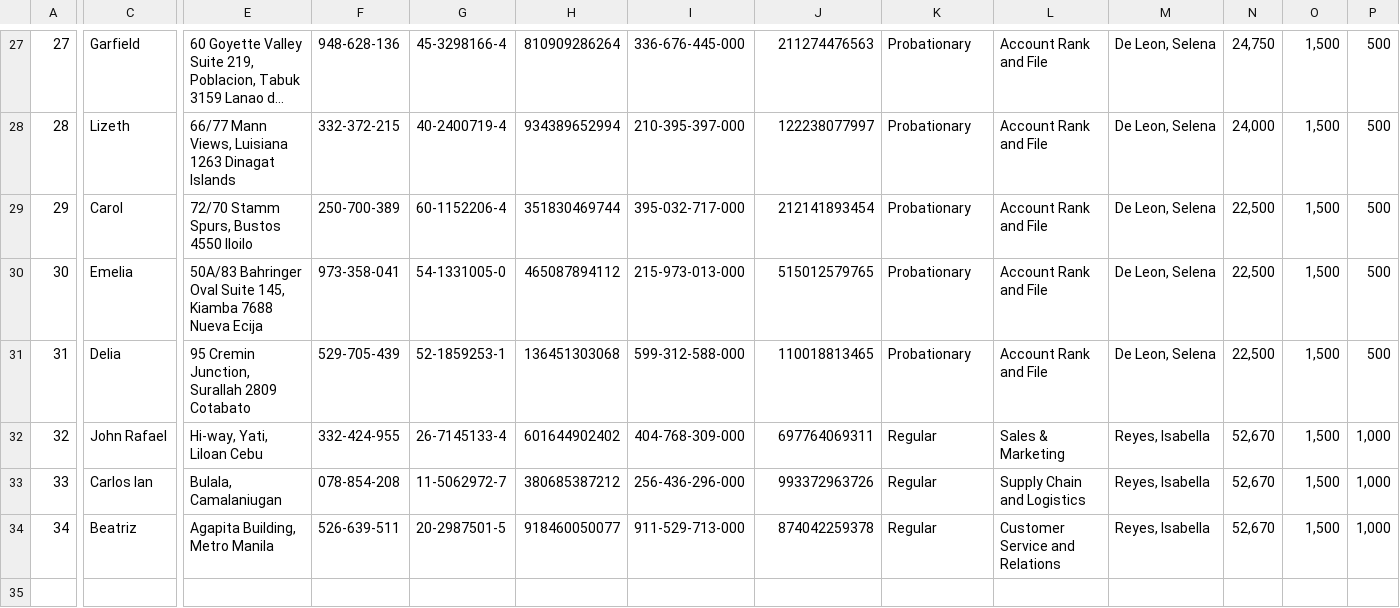
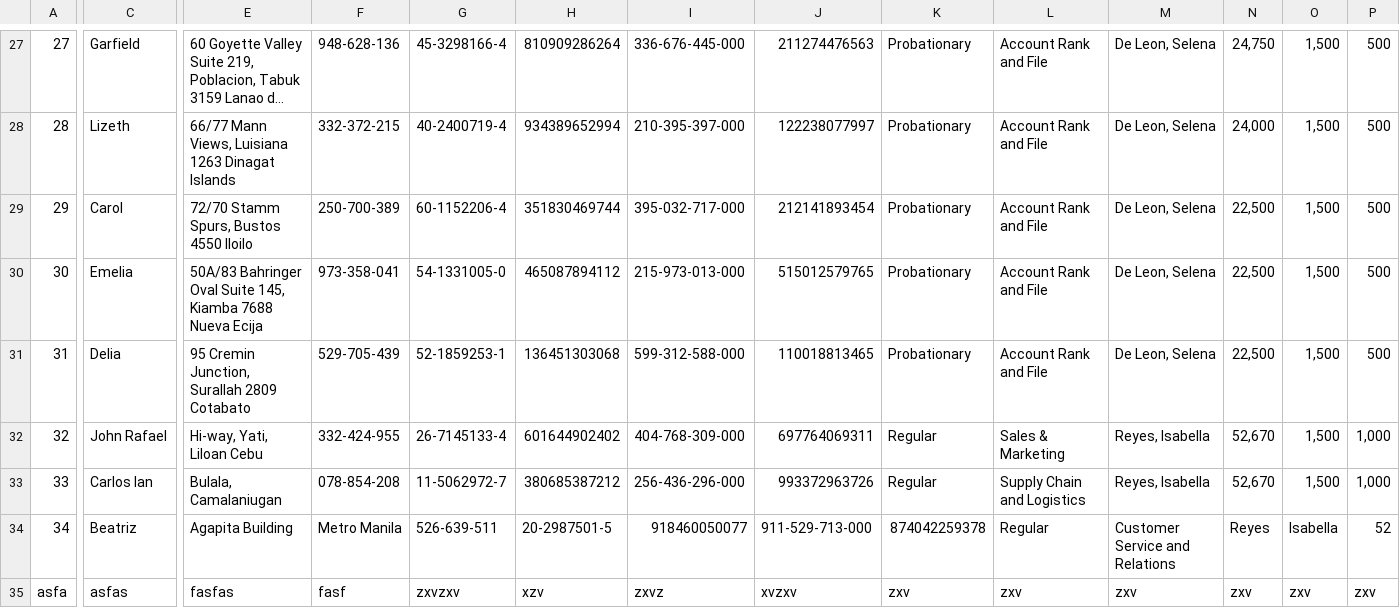
Before and after one commit to trexiaaa/Group1MotorPh, a CSV file: MotorPhApp/src/EmployeeDetails.csv, drawn as a sheet; only a part is shown, gaps mark what is left out; long unchanged cells end in …; rows hold the shown columns only; the diff covers the shown part only; the diff names each change by its address in the sheet, - before the commit and + after, or states it on an @@ line.

```diff
--- a/MotorPhApp/src/EmployeeDetails.csv
+++ b/MotorPhApp/src/EmployeeDetails.csv
-E34: Agapita Building, Metro Manila
+E34: Agapita Building
-F34: 526-639-511
+F34: Metro Manila
-G34: 20-2987501-5
+G34: 526-639-511
-H34: 918460050077
+H34: 20-2987501-5
-I34: 911-529-713-000
+I34: 918460050077
-J34: 874042259378
+J34: 911-529-713-000
-K34: Regular
+K34: 874042259378
-L34: Customer Service and Relations
+L34: Regular
-M34: Reyes, Isabella
+M34: Customer Service and Relations
-N34: 52,670
+N34: Reyes
-O34: 1,500
+O34: Isabella
-P34: 1,000
+P34: 52
+row 35: asfa | asfas | fasfas | fasf | zxvzxv | xzv | zxvz | xvzxv | zxv | zxv | zxv | zxv | zxv | zxv
```
Also changed, not shown: 21 edited cells elsewhere in this file, 2 other files.
